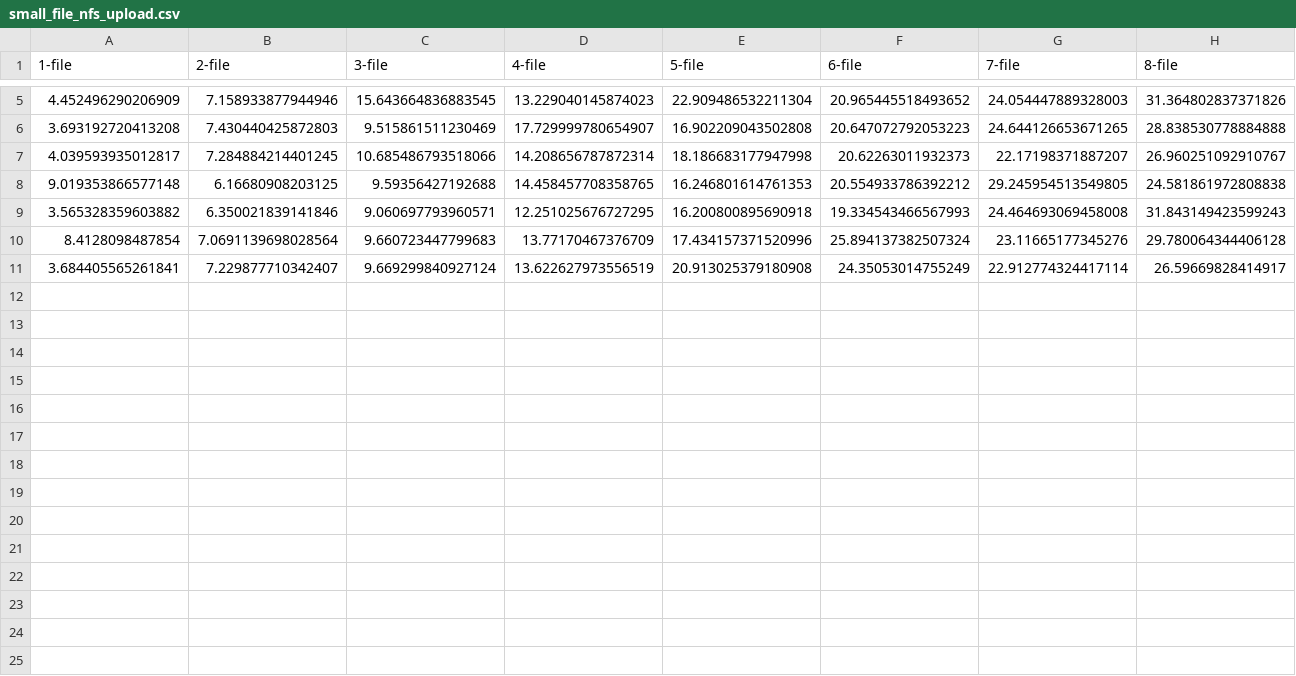
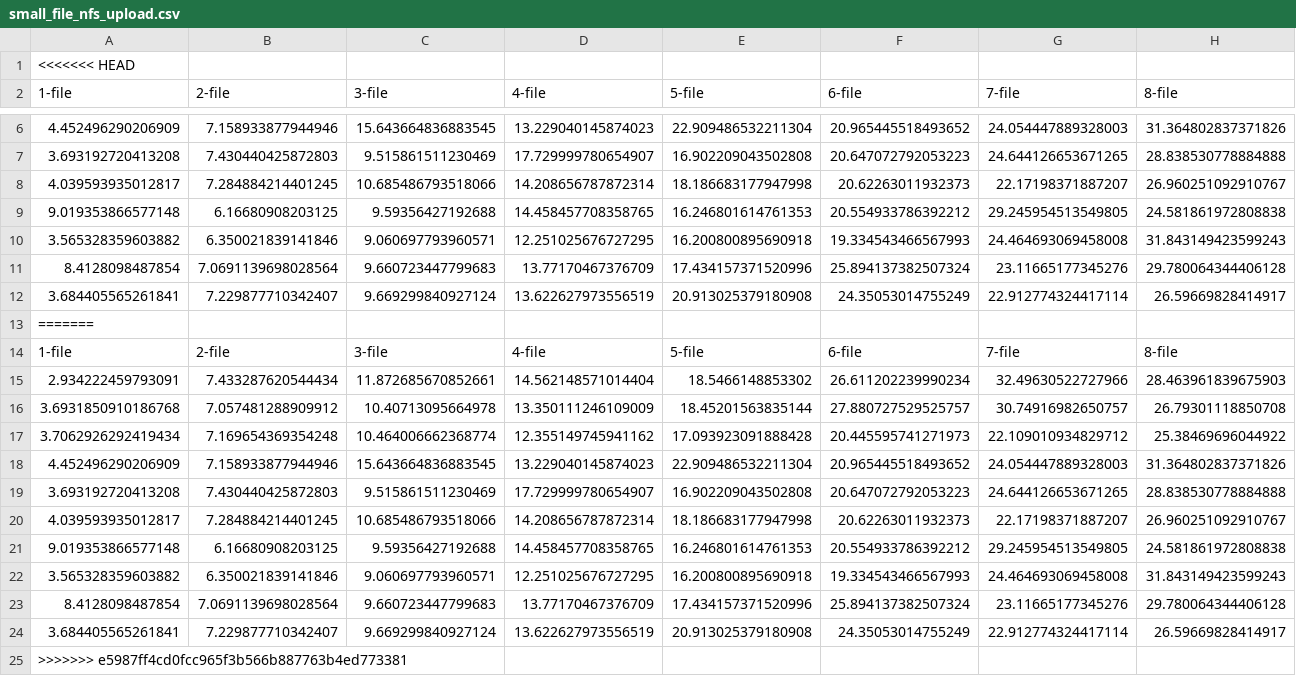
Before and after one commit to wei840222/storage-management-system, a CSV file: loadTest/minio/small_file_nfs_upload.csv, drawn as a sheet; only a part is shown, gaps mark what is left out; rows hold the shown columns only; the diff names each change by its address in the sheet, - before the commit and + after, or states it on an @@ line.

```diff
--- a/loadTest/minio/small_file_nfs_upload.csv
+++ b/loadTest/minio/small_file_nfs_upload.csv
+row 1: <<<<<<< HEAD
+row 13: =======
+row 14: 1-file | 2-file | 3-file | 4-file | 5-file | 6-file | 7-file | 8-file
+row 15: 2.934222459793091 | 7.433287620544434 | 11.872685670852661 | 14.562148571014404 | 18.5466148853302 | 26.611202239990234 | 32.49630522727966 | 28.463961839675903
+row 16: 3.6931850910186768 | 7.057481288909912 | 10.40713095664978 | 13.350111246109009 | 18.45201563835144 | 27.880727529525757 | 30.74916982650757 | 26.79301118850708
+row 17: 3.7062926292419434 | 7.169654369354248 | 10.464006662368774 | 12.355149745941162 | 17.093923091888428 | 20.445595741271973 | 22.109010934829712 | 25.38469696044922
+row 18: 4.452496290206909 | 7.158933877944946 | 15.643664836883545 | 13.229040145874023 | 22.909486532211304 | 20.965445518493652 | 24.054447889328003 | 31.364802837371826
+row 19: 3.693192720413208 | 7.430440425872803 | 9.515861511230469 | 17.729999780654907 | 16.902209043502808 | 20.647072792053223 | 24.644126653671265 | 28.838530778884888
+row 20: 4.039593935012817 | 7.284884214401245 | 10.685486793518066 | 14.208656787872314 | 18.186683177947998 | 20.62263011932373 | 22.17198371887207 | 26.960251092910767
+row 21: 9.019353866577148 | 6.16680908203125 | 9.59356427192688 | 14.458457708358765 | 16.246801614761353 | 20.554933786392212 | 29.245954513549805 | 24.581861972808838
+row 22: 3.565328359603882 | 6.350021839141846 | 9.060697793960571 | 12.251025676727295 | 16.200800895690918 | 19.334543466567993 | 24.464693069458008 | 31.843149423599243
+row 23: 8.4128098487854 | 7.0691139698028564 | 9.660723447799683 | 13.77170467376709 | 17.434157371520996 | 25.894137382507324 | 23.11665177345276 | 29.780064344406128
+row 24: 3.684405565261841 | 7.229877710342407 | 9.669299840927124 | 13.622627973556519 | 20.913025379180908 | 24.35053014755249 | 22.912774324417114 | 26.59669828414917
+row 25: >>>>>>> e5987ff4cd0fcc965f3b566b887763b4ed773381
```
Also changed, not shown: loadTest/minio/big_file_longhorn_upload.csv, loadTest/minio/big_file_nfs_upload.csv, 14 other files.
